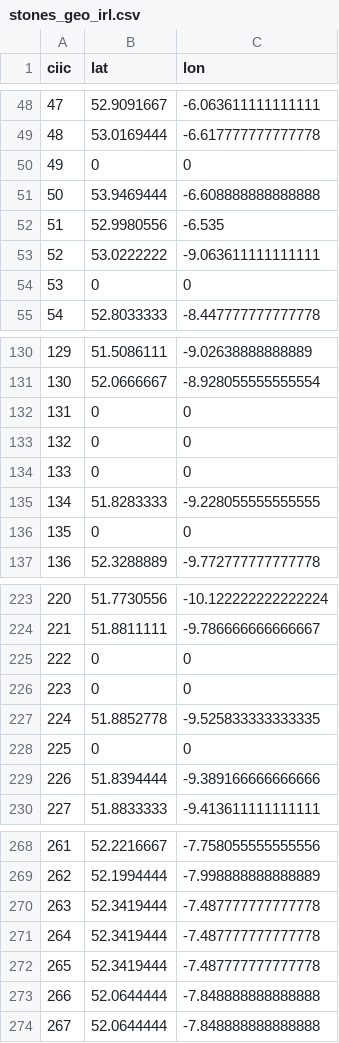
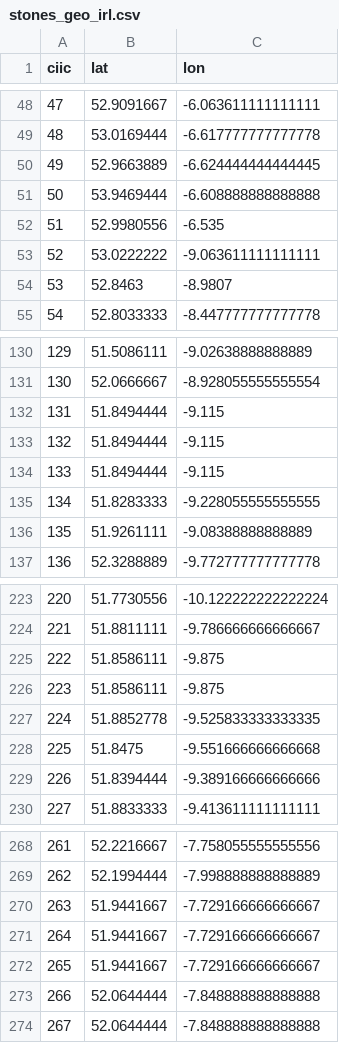
Before and after one commit to ogi-ogham/oghamextractor, a CSV file: ciic/stones_geo_irl.csv, drawn as a sheet; only a part is shown, gaps mark what is left out; the diff covers the shown part only.

Commit message:
replace 0;0 with coords in ciic

```diff
--- a/ciic/stones_geo_irl.csv
+++ b/ciic/stones_geo_irl.csv
@@ -49,3 +49,3 @@ ciic	lat	lon
 48	53.0169444	-6.617777777777778
-49	0	0
+49	52.9663889	-6.624444444444445
 50	53.9469444	-6.608888888888888
@@ -53,3 +53,3 @@ ciic	lat	lon
 52	53.0222222	-9.063611111111111
-53	0	0
+53	52.8463	-8.9807
 54	52.8033333	-8.447777777777778
@@ -131,7 +131,7 @@ ciic	lat	lon
 130	52.0666667	-8.928055555555554
-131	0	0
-132	0	0
-133	0	0
+131	51.8494444	 -9.115
+132	51.8494444	 -9.115
+133	51.8494444	 -9.115
 134	51.8283333	-9.228055555555555
-135	0	0
+135	51.9261111	-9.08388888888889
 136	52.3288889	-9.772777777777778
@@ -224,6 +224,6 @@ ciic	lat	lon
 221	51.8811111	-9.786666666666667
-222	0	0
-223	0	0
+222	51.8586111	-9.875
+223	51.8586111	-9.875
 224	51.8852778	-9.525833333333335
-225	0	0
+225	51.8475	-9.551666666666668
 226	51.8394444	-9.389166666666666
@@ -269,5 +269,5 @@ ciic	lat	lon
 262	52.1994444	-7.998888888888889
-263	52.3419444	-7.487777777777778
-264	52.3419444	-7.487777777777778
-265	52.3419444	-7.487777777777778
+263	51.9441667	 -7.729166666666667
+264	51.9441667	 -7.729166666666667
+265	51.9441667	 -7.729166666666667
 266	52.0644444	-7.848888888888888
```
Also changed, not shown: 18 edited cells elsewhere in this file, ciic/cluster_geo_irl.csv.
